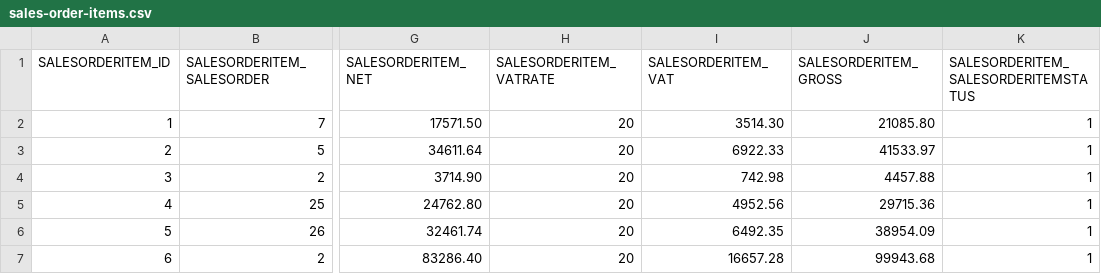
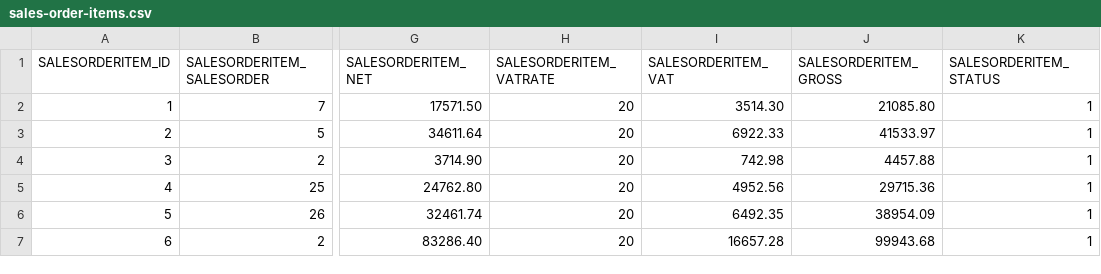
Before and after one commit to codbex/codbex-hestia-data-sample, a CSV file: codbex-hestia-data-sample/sales-order-items.csv, drawn as a sheet; only a part is shown, gaps mark what is left out; the diff names each change by its address in the sheet, - before the commit and + after, or states it on an @@ line.

Commit message:
refactors complex status names to "Status"

```diff
--- a/codbex-hestia-data-sample/sales-order-items.csv
+++ b/codbex-hestia-data-sample/sales-order-items.csv
-K1: SALESORDERITEM_SALESORDERITEMSTATUS
+K1: SALESORDERITEM_STATUS
```
Also changed, not shown: 2 other files.
